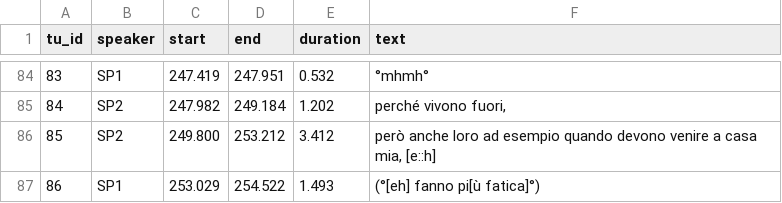
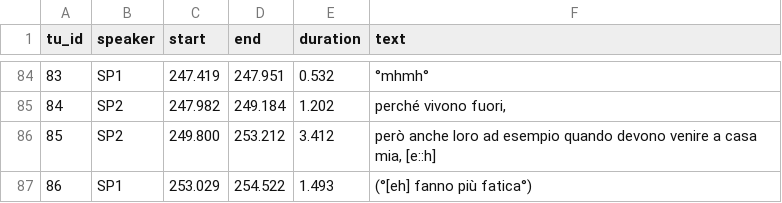
Before and after one commit to LaboratorioSperimentale/asr-assisted-transcription, a CSV file: data/csv_puliti/02_ParlaBOA_I.csv, drawn as a sheet; only a part is shown, gaps mark what is left out.

Commit message:
error types parlaboA

```diff
--- a/data/csv_puliti/02_ParlaBOA_I.csv
+++ b/data/csv_puliti/02_ParlaBOA_I.csv
@@ -86,2 +86,2 @@ tu_id	speaker	start	end	duration	text
     85	SP2	249.800	253.212	3.412	però anche loro ad esempio quando devono venire a casa mia, [e::h]
-    86	SP1	253.029	254.522	1.493	(°[eh] fanno pi[ù fatica]°)
+    86	SP1	253.029	254.522	1.493	(°[eh] fanno più fatica°)
```
Also changed, not shown: 1 other file.
